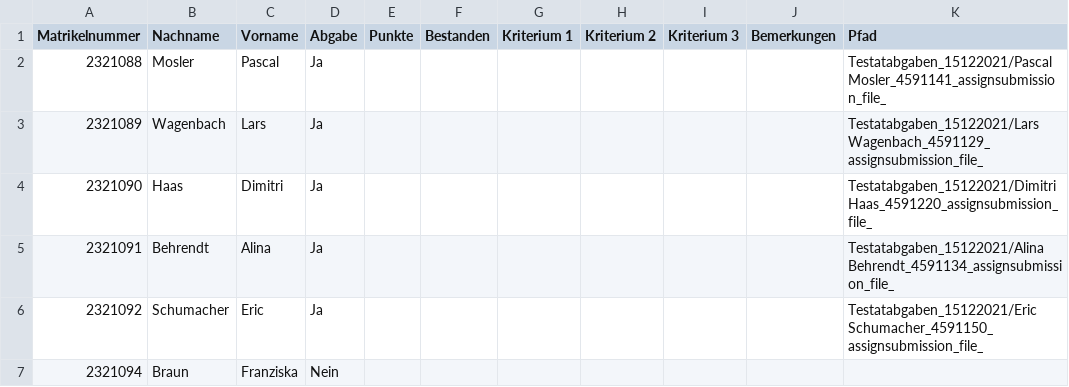
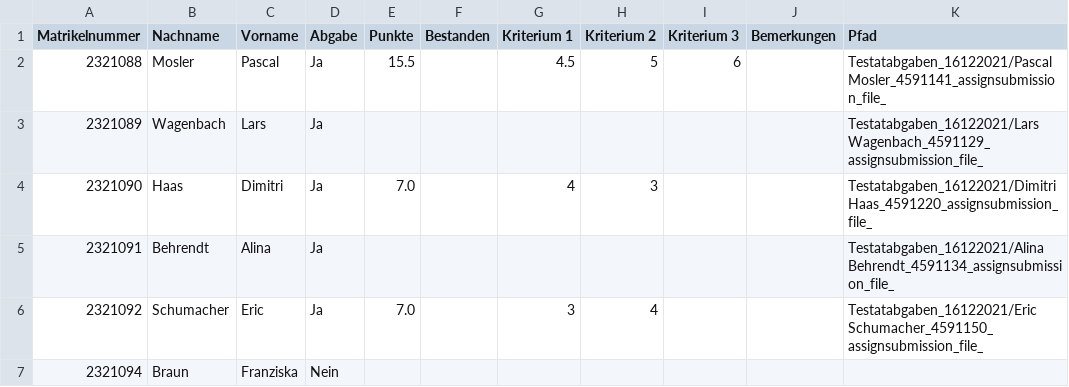
Before and after one commit to Dimey/IIB_GMV-Testat, a CSV file: Ressources/Testat1_Bewertungsuebersicht_SensibleDaten.csv, drawn as a sheet.

```diff
--- a/Ressources/Testat1_Bewertungsuebersicht_SensibleDaten.csv
+++ b/Ressources/Testat1_Bewertungsuebersicht_SensibleDaten.csv
@@ -1,7 +1,7 @@
 Matrikelnummer,Nachname,Vorname,Abgabe,Punkte,Bestanden,Kriterium 1,Kriterium 2,Kriterium 3,Bemerkungen,Pfad
-2321088,Mosler,Pascal,Ja,,,,,,,Testatabgaben_15122021/Pascal Mosler_4591141_assignsubmission_file_
-2321089,Wagenbach,Lars,Ja,,,,,,,Testatabgaben_15122021/Lars Wagenbach_4591129_assignsubmission_file_
-2321090,Haas,Dimitri,Ja,,,,,,,Testatabgaben_15122021/Dimitri Haas_4591220_assignsubmission_file_
-2321091,Behrendt,Alina,Ja,,,,,,,Testatabgaben_15122021/Alina Behrendt_4591134_assignsubmission_file_
-2321092,Schumacher,Eric,Ja,,,,,,,Testatabgaben_15122021/Eric Schumacher_4591150_assignsubmission_file_
+2321088,Mosler,Pascal,Ja,15.5,,4.5,5,6,,Testatabgaben_16122021/Pascal Mosler_4591141_assignsubmission_file_
+2321089,Wagenbach,Lars,Ja,,,,,,,Testatabgaben_16122021/Lars Wagenbach_4591129_assignsubmission_file_
+2321090,Haas,Dimitri,Ja,7.0,,4,3,,,Testatabgaben_16122021/Dimitri Haas_4591220_assignsubmission_file_
+2321091,Behrendt,Alina,Ja,,,,,,,Testatabgaben_16122021/Alina Behrendt_4591134_assignsubmission_file_
+2321092,Schumacher,Eric,Ja,7.0,,3,4,,,Testatabgaben_16122021/Eric Schumacher_4591150_assignsubmission_file_
 2321094,Braun,Franziska,Nein,,,,,,,
```
Also changed, not shown: 18 other files.
